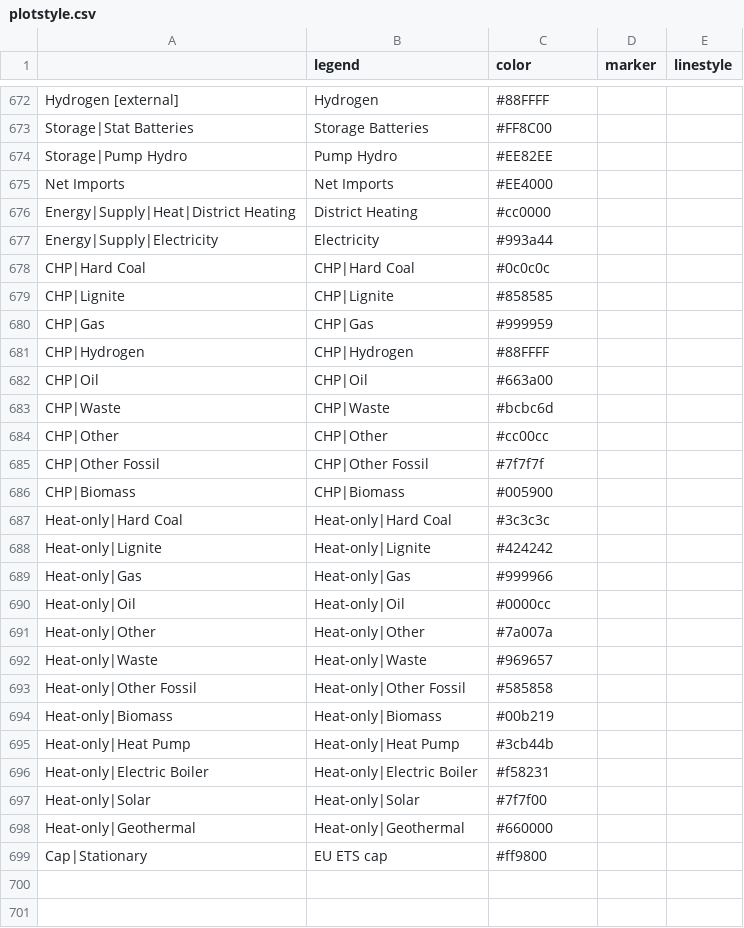
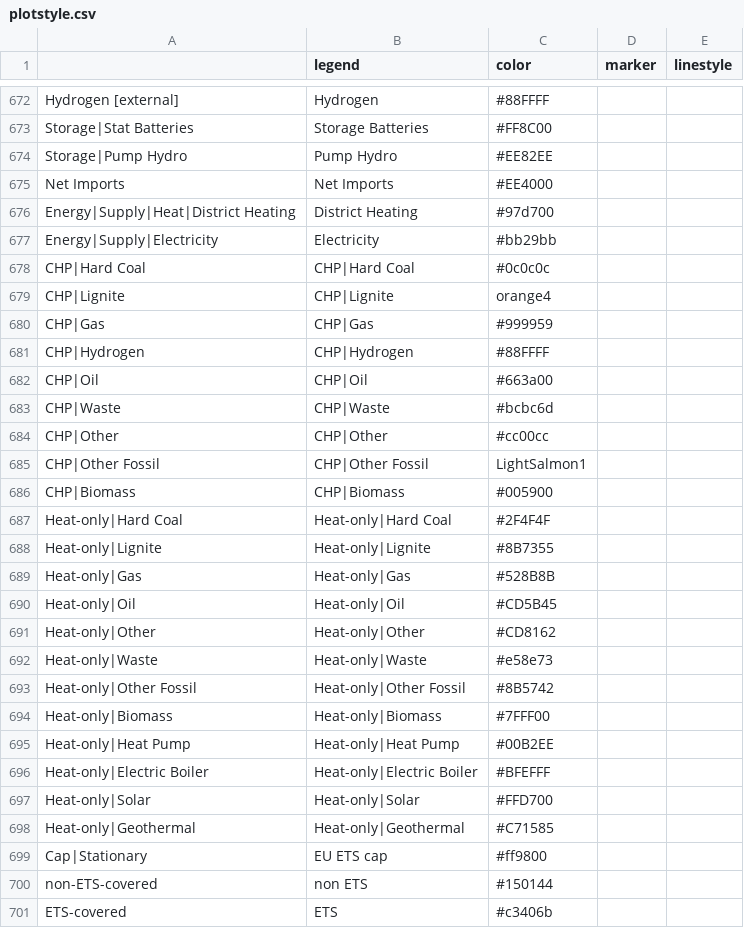
Before and after one commit to pik-piam/mip, a CSV file: inst/extdata/plotstyle.csv, drawn as a sheet; only a part is shown, gaps mark what is left out.

Commit message:
modified colors for LIMES variables

```diff
--- a/inst/extdata/plotstyle.csv
+++ b/inst/extdata/plotstyle.csv
@@ -675,6 +675,6 @@ Storage|Pump Hydro;Pump Hydro;#EE82EE;;
 Net Imports;Net Imports;#EE4000;;
-Energy|Supply|Heat|District Heating;District Heating;#cc0000;;
-Energy|Supply|Electricity;Electricity;#993a44;;
+Energy|Supply|Heat|District Heating;District Heating;#97d700;;
+Energy|Supply|Electricity;Electricity;#bb29bb;;
 CHP|Hard Coal;CHP|Hard Coal;#0c0c0c;;
-CHP|Lignite;CHP|Lignite;#858585;;
+CHP|Lignite;CHP|Lignite;orange4;;
 CHP|Gas;CHP|Gas;#999959;;
@@ -684,16 +684,18 @@ CHP|Waste;CHP|Waste;#bcbc6d;;
 CHP|Other;CHP|Other;#cc00cc;;
-CHP|Other Fossil;CHP|Other Fossil;#7f7f7f;;
+CHP|Other Fossil;CHP|Other Fossil;LightSalmon1;;
 CHP|Biomass;CHP|Biomass;#005900;;
-Heat-only|Hard Coal;Heat-only|Hard Coal;#3c3c3c;;
-Heat-only|Lignite;Heat-only|Lignite;#424242;;
-Heat-only|Gas;Heat-only|Gas;#999966;;
-Heat-only|Oil;Heat-only|Oil;#0000cc;;
-Heat-only|Other;Heat-only|Other;#7a007a;;
-Heat-only|Waste;Heat-only|Waste;#969657;;
-Heat-only|Other Fossil;Heat-only|Other Fossil;#585858;;
-Heat-only|Biomass;Heat-only|Biomass;#00b219;;
-Heat-only|Heat Pump;Heat-only|Heat Pump;#3cb44b;;
-Heat-only|Electric Boiler;Heat-only|Electric Boiler;#f58231;;
-Heat-only|Solar;Heat-only|Solar;#7f7f00;;
-Heat-only|Geothermal;Heat-only|Geothermal;#660000;;
+Heat-only|Hard Coal;Heat-only|Hard Coal;#2F4F4F;;
+Heat-only|Lignite;Heat-only|Lignite;#8B7355;;
+Heat-only|Gas;Heat-only|Gas;#528B8B;;
+Heat-only|Oil;Heat-only|Oil;#CD5B45;;
+Heat-only|Other;Heat-only|Other;#CD8162;;
+Heat-only|Waste;Heat-only|Waste;#e58e73;;
+Heat-only|Other Fossil;Heat-only|Other Fossil;#8B5742;;
+Heat-only|Biomass;Heat-only|Biomass;#7FFF00;;
+Heat-only|Heat Pump;Heat-only|Heat Pump;#00B2EE;;
+Heat-only|Electric Boiler;Heat-only|Electric Boiler;#BFEFFF;;
+Heat-only|Solar;Heat-only|Solar;#FFD700;;
+Heat-only|Geothermal;Heat-only|Geothermal;#C71585;;
 Cap|Stationary;EU ETS cap;#ff9800;;
+non-ETS-covered;non ETS;#150144;;
+ETS-covered;ETS;#c3406b;;
```
